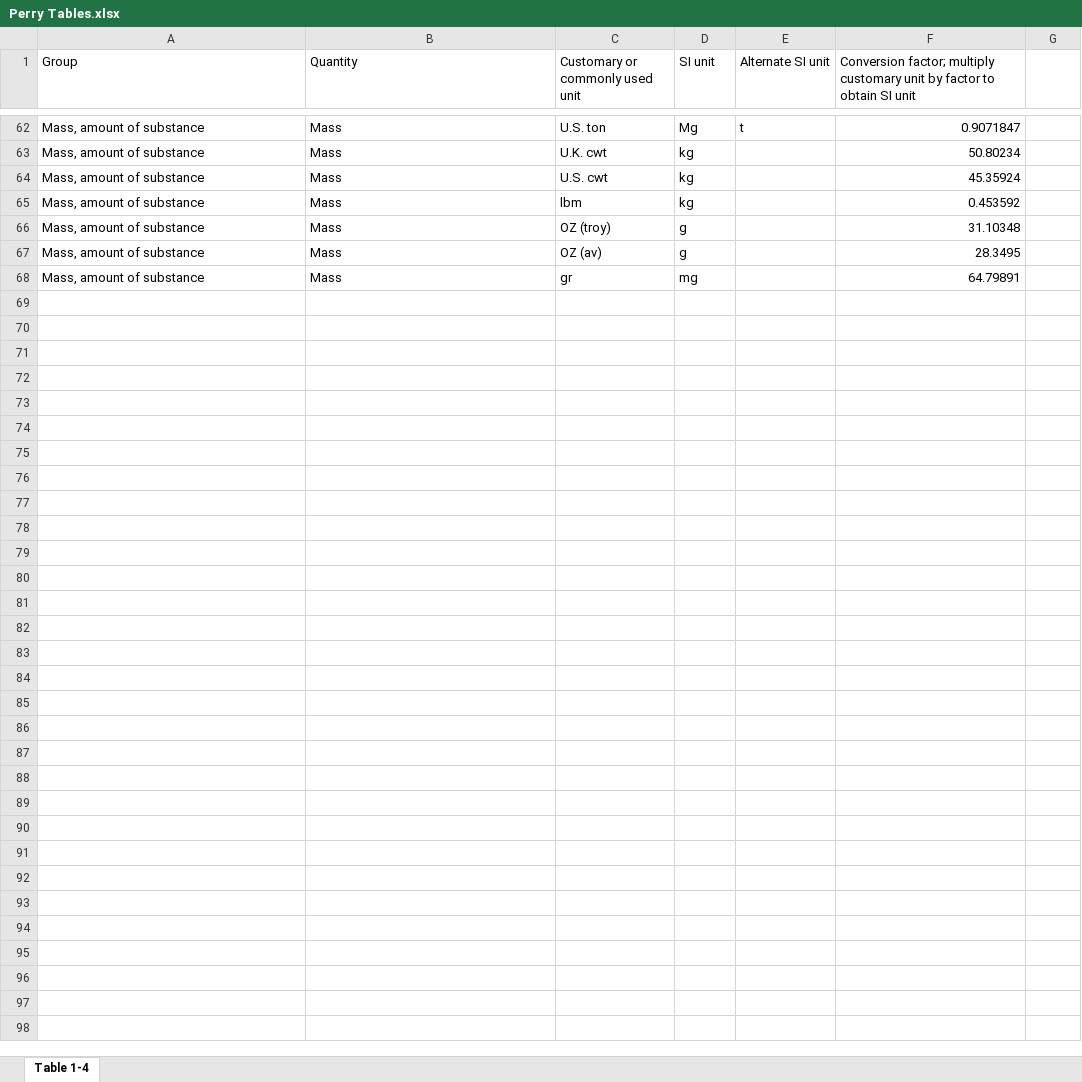
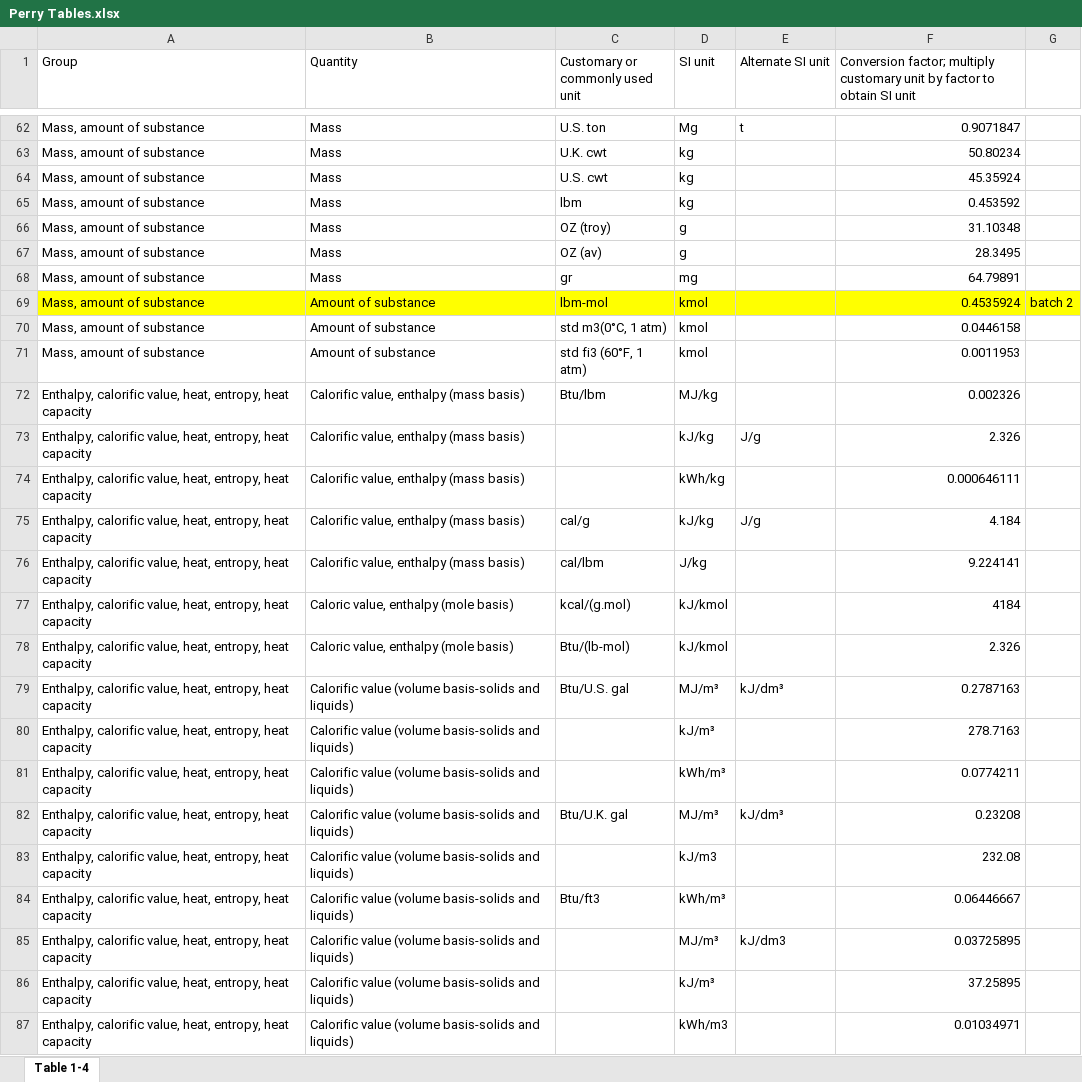
Before and after one commit to chris-avens/pythochem, an Excel workbook: Perry Tables.xlsx, sheet Table 1-4, drawn as a sheet; only a part is shown, gaps mark what is left out; values as stored, in another font and other column widths than the file's, no borders; the diff covers the shown part only; the diff names each change by its address in the sheet, - before the commit and + after, or states it on an @@ line.

```diff
--- a/Perry Tables.xlsx (sheet Table 1-4)
+++ b/Perry Tables.xlsx (sheet Table 1-4)
+row 69: Mass, amount of substance | Amount of substance | lbm-mol | kmol |  | 0.4535924 | batch 2
+row 70: Mass, amount of substance | Amount of substance | std m3(0°C, 1 atm) | kmol |  | 0.0446158
+row 71: Mass, amount of substance | Amount of substance | std fi3 (60°F, 1 atm) | kmol |  | 0.0011953
+row 72: Enthalpy, calorific value, heat, entropy, heat capacity | Calorific value, enthalpy (mass basis) | Btu/lbm | MJ/kg |  | 0.002326
+row 73: Enthalpy, calorific value, heat, entropy, heat capacity | Calorific value, enthalpy (mass basis) |  | kJ/kg | J/g | 2.326
+row 74: Enthalpy, calorific value, heat, entropy, heat capacity | Calorific value, enthalpy (mass basis) |  | kWh/kg |  | 0.000646111
+row 75: Enthalpy, calorific value, heat, entropy, heat capacity | Calorific value, enthalpy (mass basis) | cal/g | kJ/kg | J/g | 4.184
+row 76: Enthalpy, calorific value, heat, entropy, heat capacity | Calorific value, enthalpy (mass basis) | cal/lbm | J/kg |  | 9.224141
+row 77: Enthalpy, calorific value, heat, entropy, heat capacity | Caloric value, enthalpy (mole basis) | kcal/(g.mol) | kJ/kmol |  | 4184
+row 78: Enthalpy, calorific value, heat, entropy, heat capacity | Caloric value, enthalpy (mole basis) | Btu/(lb-mol) | kJ/kmol |  | 2.326
+row 79: Enthalpy, calorific value, heat, entropy, heat capacity | Calorific value (volume basis-solids and liquids) | Btu/U.S. gal | MJ/m³ | kJ/dm³ | 0.2787163
+row 80: Enthalpy, calorific value, heat, entropy, heat capacity | Calorific value (volume basis-solids and liquids) |  | kJ/m³ |  | 278.7163
+row 81: Enthalpy, calorific value, heat, entropy, heat capacity | Calorific value (volume basis-solids and liquids) |  | kWh/m³ |  | 0.0774211
+row 82: Enthalpy, calorific value, heat, entropy, heat capacity | Calorific value (volume basis-solids and liquids) | Btu/U.K. gal | MJ/m³ | kJ/dm³ | 0.23208
+row 83: Enthalpy, calorific value, heat, entropy, heat capacity | Calorific value (volume basis-solids and liquids) |  | kJ/m3 |  | 232.08
+row 84: Enthalpy, calorific value, heat, entropy, heat capacity | Calorific value (volume basis-solids and liquids) | Btu/ft3 | kWh/m³ |  | 0.06446667
+row 85: Enthalpy, calorific value, heat, entropy, heat capacity | Calorific value (volume basis-solids and liquids) |  | MJ/m³ | kJ/dm3 | 0.03725895
+row 86: Enthalpy, calorific value, heat, entropy, heat capacity | Calorific value (volume basis-solids and liquids) |  | kJ/m³ |  | 37.25895
+row 87: Enthalpy, calorific value, heat, entropy, heat capacity | Calorific value (volume basis-solids and liquids) |  | kWh/m3 |  | 0.01034971
```
Also changed, not shown: 105 added rows elsewhere in this sheet, 1 other file.
